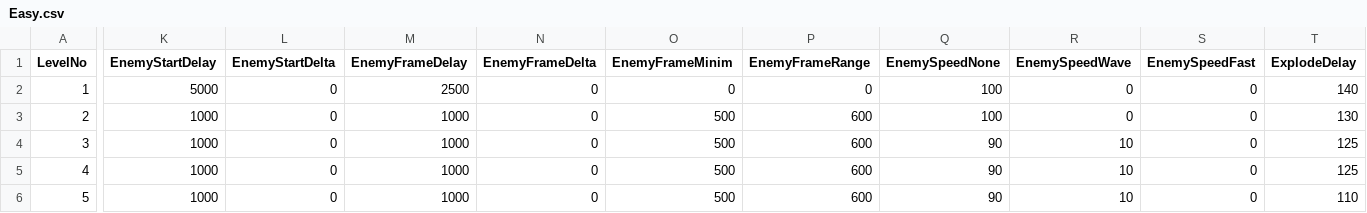
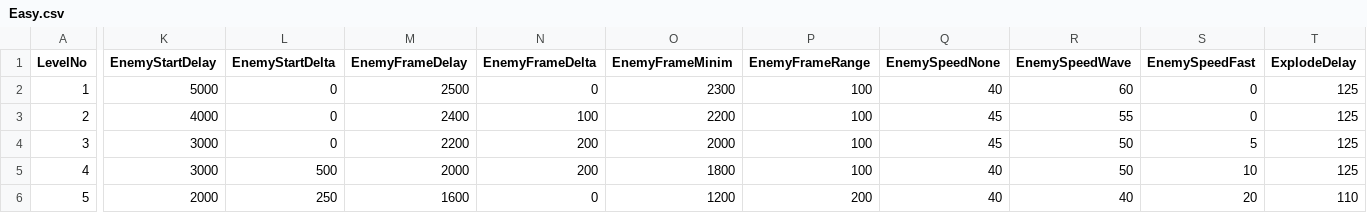
Before and after one commit to StevePro7/3DcityLevels, a CSV file: AppToCSV/bin/Debug/netcoreapp2.1/Out/Easy.csv, drawn as a sheet; only a part is shown, gaps mark what is left out; the diff covers the shown part only; the diff names each change by its address in the sheet, - before the commit and + after, or states it on an @@ line.

```diff
--- a/AppToCSV/bin/Debug/netcoreapp2.1/Out/Easy.csv
+++ b/AppToCSV/bin/Debug/netcoreapp2.1/Out/Easy.csv
-O2 (EnemyFrameMinim): 0
+O2 (EnemyFrameMinim): 2300
-P2 (EnemyFrameRange): 0
+P2 (EnemyFrameRange): 100
-Q2 (EnemySpeedNone): 100
+Q2 (EnemySpeedNone): 40
-R2 (EnemySpeedWave): 0
+R2 (EnemySpeedWave): 60
-T2 (ExplodeDelay): 140
+T2 (ExplodeDelay): 125
-K3 (EnemyStartDelay): 1000
+K3 (EnemyStartDelay): 4000
-M3 (EnemyFrameDelay): 1000
+M3 (EnemyFrameDelay): 2400
-N3 (EnemyFrameDelta): 0
+N3 (EnemyFrameDelta): 100
-O3 (EnemyFrameMinim): 500
+O3 (EnemyFrameMinim): 2200
-P3:P5 (EnemyFrameRange): 600
+P3:P5 (EnemyFrameRange): 100
-Q3 (EnemySpeedNone): 100
+Q3 (EnemySpeedNone): 45
-R3 (EnemySpeedWave): 0
+R3 (EnemySpeedWave): 55
-T3 (ExplodeDelay): 130
+T3 (ExplodeDelay): 125
-K4:K5 (EnemyStartDelay): 1000
+K4:K5 (EnemyStartDelay): 3000
-M4 (EnemyFrameDelay): 1000
+M4 (EnemyFrameDelay): 2200
-N4:N5 (EnemyFrameDelta): 0
+N4:N5 (EnemyFrameDelta): 200
-O4 (EnemyFrameMinim): 500
+O4 (EnemyFrameMinim): 2000
-Q4 (EnemySpeedNone): 90
+Q4 (EnemySpeedNone): 45
-R4:R5 (EnemySpeedWave): 10
+R4:R5 (EnemySpeedWave): 50
-S4 (EnemySpeedFast): 0
+S4 (EnemySpeedFast): 5
-L5 (EnemyStartDelta): 0
+L5 (EnemyStartDelta): 500
-M5 (EnemyFrameDelay): 1000
+M5 (EnemyFrameDelay): 2000
-O5 (EnemyFrameMinim): 500
+O5 (EnemyFrameMinim): 1800
-Q5:Q6 (EnemySpeedNone): 90
+Q5:Q6 (EnemySpeedNone): 40
-S5 (EnemySpeedFast): 0
+S5 (EnemySpeedFast): 10
-K6 (EnemyStartDelay): 1000
+K6 (EnemyStartDelay): 2000
-L6 (EnemyStartDelta): 0
+L6 (EnemyStartDelta): 250
-M6 (EnemyFrameDelay): 1000
+M6 (EnemyFrameDelay): 1600
-O6 (EnemyFrameMinim): 500
+O6 (EnemyFrameMinim): 1200
-P6 (EnemyFrameRange): 600
+P6 (EnemyFrameRange): 200
-R6 (EnemySpeedWave): 10
+R6 (EnemySpeedWave): 40
-S6 (EnemySpeedFast): 0
+S6 (EnemySpeedFast): 20
```
Also changed, not shown: 114 edited cells elsewhere in this file, AppToCSV/bin/Debug/netcoreapp2.1/Out/Hard.csv, 1 other file.
